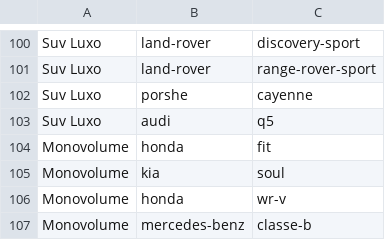
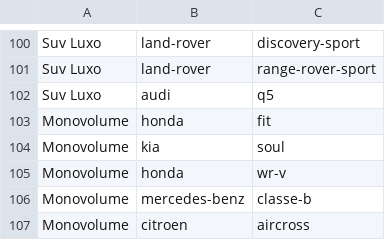
Before and after one commit to fabricioselotto/Web-Scrapping-BestCar, a CSV file: marcas_modelo.csv, drawn as a sheet; only a part is shown, gaps mark what is left out; the shorter side is filled out with more unchanged rows; the diff names each change by its address in the sheet, - before the commit and + after, or states it on an @@ line.

```diff
--- a/marcas_modelo.csv
+++ b/marcas_modelo.csv
-row 102: Suv Luxo | porshe | cayenne
```
Also changed, not shown: 1 other file.
